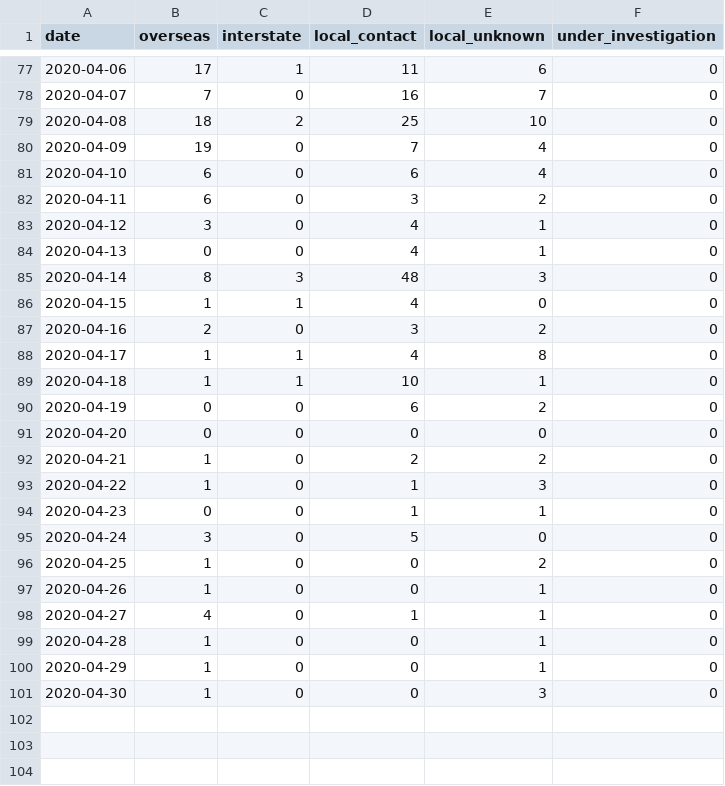
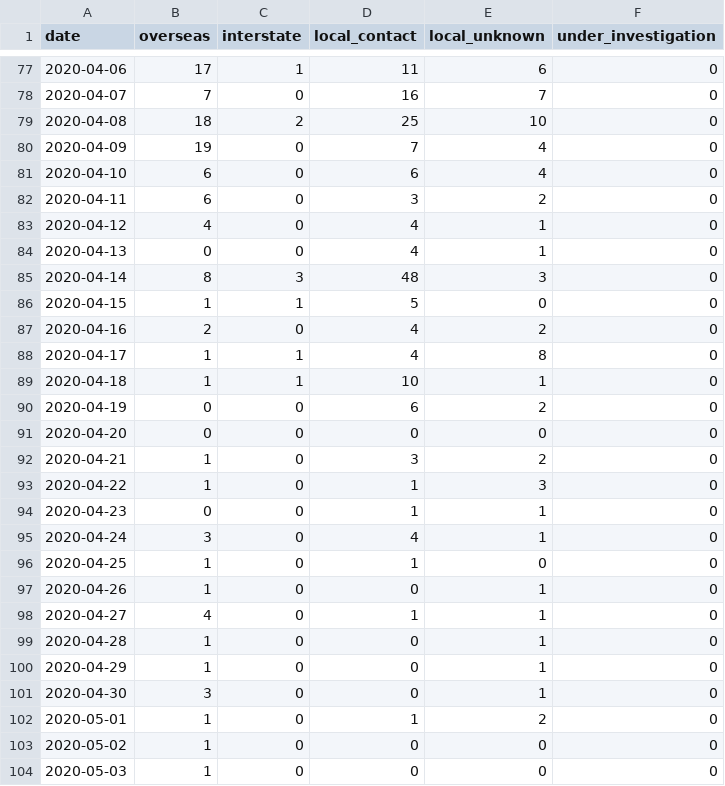
Before and after one commit to pappubahry/AU_COVID19, a CSV file: time_series_nsw_sources.csv, drawn as a sheet; only a part is shown, gaps mark what is left out; the diff covers the shown part only.

```diff
--- a/time_series_nsw_sources.csv
+++ b/time_series_nsw_sources.csv
@@ -82,7 +82,7 @@
 2020-04-11,6,0,3,2,0
-2020-04-12,3,0,4,1,0
+2020-04-12,4,0,4,1,0
 2020-04-13,0,0,4,1,0
 2020-04-14,8,3,48,3,0
-2020-04-15,1,1,4,0,0
-2020-04-16,2,0,3,2,0
+2020-04-15,1,1,5,0,0
+2020-04-16,2,0,4,2,0
 2020-04-17,1,1,4,8,0
@@ -91,7 +91,7 @@
 2020-04-20,0,0,0,0,0
-2020-04-21,1,0,2,2,0
+2020-04-21,1,0,3,2,0
 2020-04-22,1,0,1,3,0
 2020-04-23,0,0,1,1,0
-2020-04-24,3,0,5,0,0
-2020-04-25,1,0,0,2,0
+2020-04-24,3,0,4,1,0
+2020-04-25,1,0,1,0,0
 2020-04-26,1,0,0,1,0
@@ -100,2 +100,5 @@
 2020-04-29,1,0,0,1,0
-2020-04-30,1,0,0,3,0
+2020-04-30,3,0,0,1,0
+2020-05-01,1,0,1,2,0
+2020-05-02,1,0,0,0,0
+2020-05-03,1,0,0,0,0
```
Also changed, not shown: 5 edited cells elsewhere in this file, time_series_act_sources.csv, time_series_cases.csv, 4 other files.
